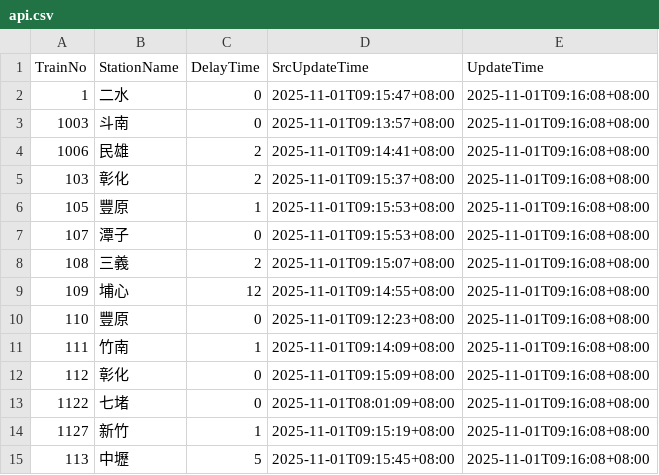
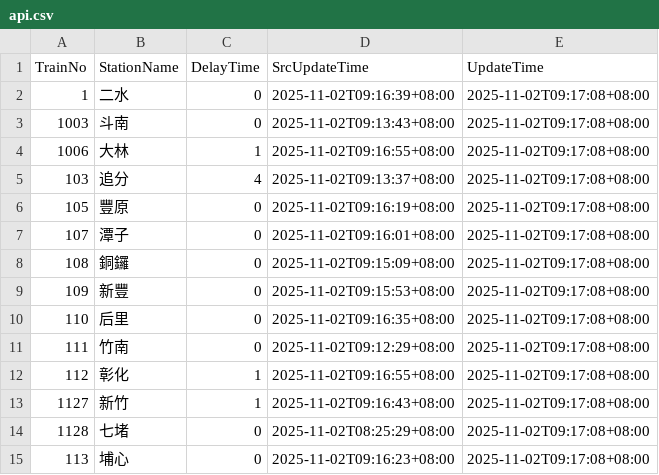
Before and after one commit to funfun0912/Open-Platform-Software-Mid, a CSV file: api.csv, drawn as a sheet; only a part is shown; the diff covers the shown part only.

Commit message:
Update data

```diff
--- a/api.csv
+++ b/api.csv
@@ -1,15 +1,15 @@
 TrainNo,StationName,DelayTime,SrcUpdateTime,UpdateTime
-1,二水,0,2025-11-01T09:15:47+08:00,2025-11-01T09:16:08+08:00
-1003,斗南,0,2025-11-01T09:13:57+08:00,2025-11-01T09:16:08+08:00
-1006,民雄,2,2025-11-01T09:14:41+08:00,2025-11-01T09:16:08+08:00
-103,彰化,2,2025-11-01T09:15:37+08:00,2025-11-01T09:16:08+08:00
-105,豐原,1,2025-11-01T09:15:53+08:00,2025-11-01T09:16:08+08:00
-107,潭子,0,2025-11-01T09:15:53+08:00,2025-11-01T09:16:08+08:00
-108,三義,2,2025-11-01T09:15:07+08:00,2025-11-01T09:16:08+08:00
-109,埔心,12,2025-11-01T09:14:55+08:00,2025-11-01T09:16:08+08:00
-110,豐原,0,2025-11-01T09:12:23+08:00,2025-11-01T09:16:08+08:00
-111,竹南,1,2025-11-01T09:14:09+08:00,2025-11-01T09:16:08+08:00
-112,彰化,0,2025-11-01T09:15:09+08:00,2025-11-01T09:16:08+08:00
-1122,七堵,0,2025-11-01T08:01:09+08:00,2025-11-01T09:16:08+08:00
-1127,新竹,1,2025-11-01T09:15:19+08:00,2025-11-01T09:16:08+08:00
-113,中壢,5,2025-11-01T09:15:45+08:00,2025-11-01T09:16:08+08:00
+1,二水,0,2025-11-02T09:16:39+08:00,2025-11-02T09:17:08+08:00
+1003,斗南,0,2025-11-02T09:13:43+08:00,2025-11-02T09:17:08+08:00
+1006,大林,1,2025-11-02T09:16:55+08:00,2025-11-02T09:17:08+08:00
+103,追分,4,2025-11-02T09:13:37+08:00,2025-11-02T09:17:08+08:00
+105,豐原,0,2025-11-02T09:16:19+08:00,2025-11-02T09:17:08+08:00
+107,潭子,0,2025-11-02T09:16:01+08:00,2025-11-02T09:17:08+08:00
+108,銅鑼,0,2025-11-02T09:15:09+08:00,2025-11-02T09:17:08+08:00
+109,新豐,0,2025-11-02T09:15:53+08:00,2025-11-02T09:17:08+08:00
+110,后里,0,2025-11-02T09:16:35+08:00,2025-11-02T09:17:08+08:00
+111,竹南,0,2025-11-02T09:12:29+08:00,2025-11-02T09:17:08+08:00
+112,彰化,1,2025-11-02T09:16:55+08:00,2025-11-02T09:17:08+08:00
+1127,新竹,1,2025-11-02T09:16:43+08:00,2025-11-02T09:17:08+08:00
+1128,七堵,0,2025-11-02T08:25:29+08:00,2025-11-02T09:17:08+08:00
+113,埔心,0,2025-11-02T09:16:23+08:00,2025-11-02T09:17:08+08:00
```
Also changed, not shown: 1 added row, 1 removed row and 37 edited cells elsewhere in this file.
